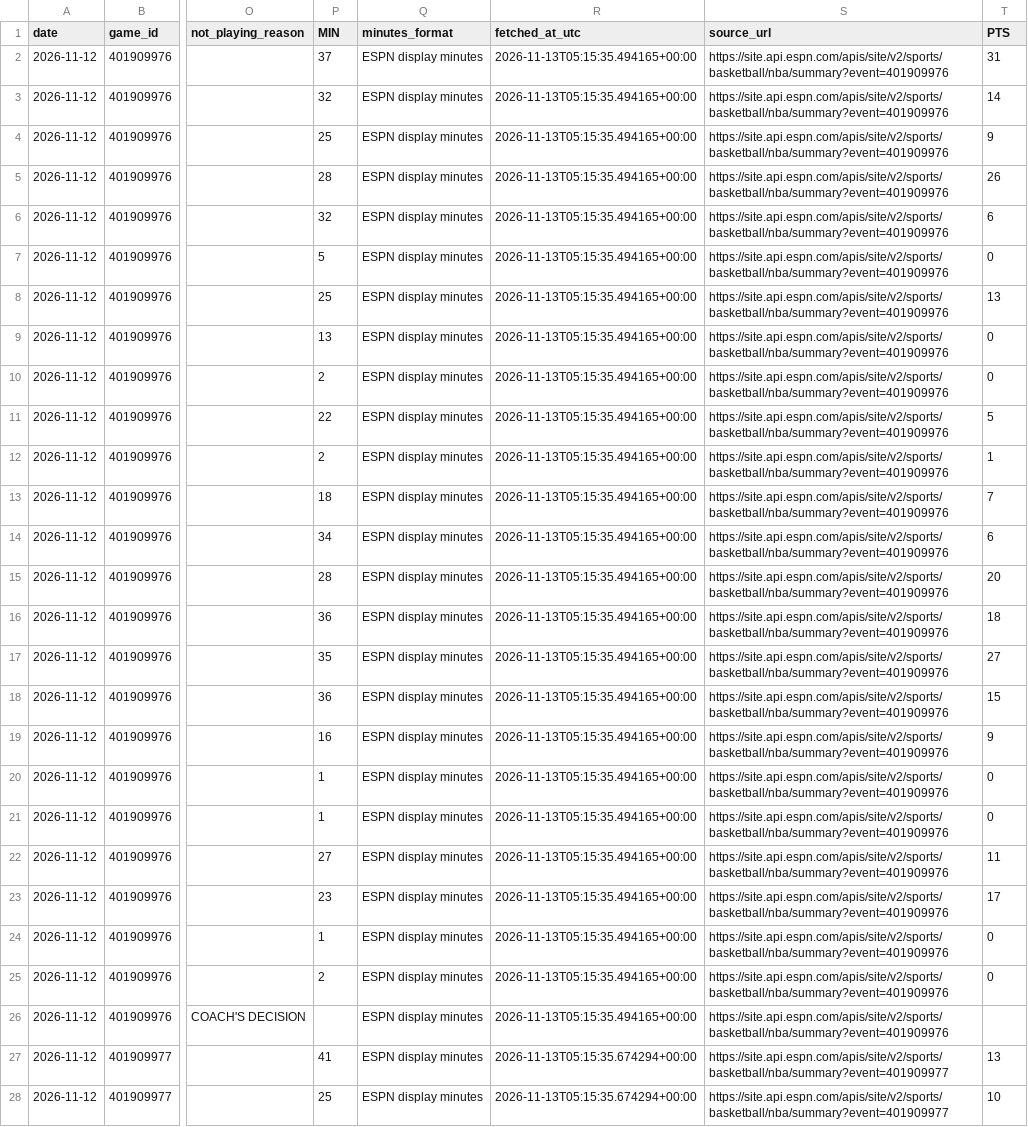
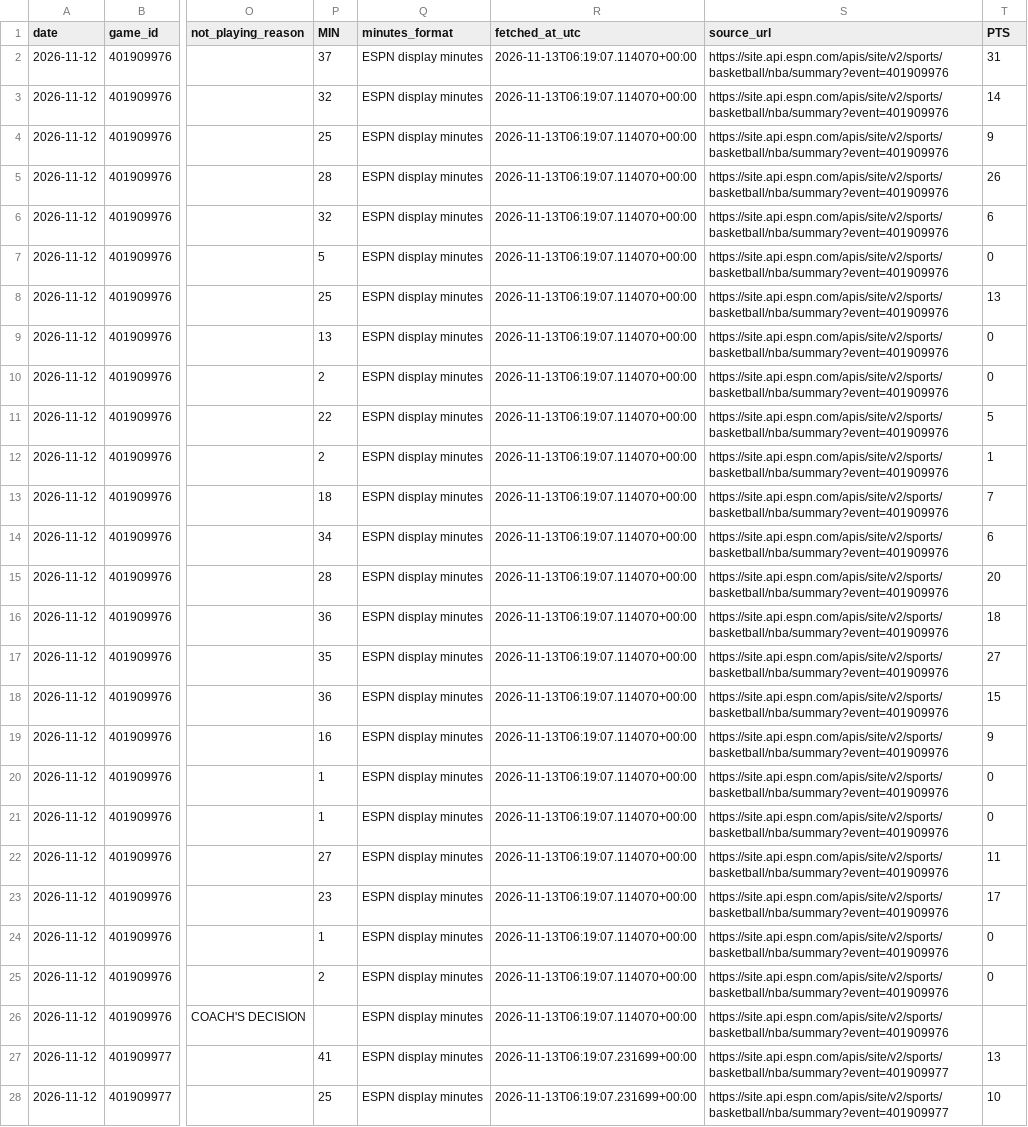
Before and after one commit to joelkline1-wq/NBA-boxscores, a CSV file: data/2026-11-12/players.csv, drawn as a sheet; only a part is shown, gaps mark what is left out; the diff covers the shown part only; the diff names each change by its address in the sheet, - before the commit and + after, or states it on an @@ line.

```diff
--- a/data/2026-11-12/players.csv
+++ b/data/2026-11-12/players.csv
-R2:R26 (fetched_at_utc): 2026-11-13T05:15:35.494165+00:00
+R2:R26 (fetched_at_utc): 2026-11-13T06:19:07.114070+00:00
-R27:R28 (fetched_at_utc): 2026-11-13T05:15:35.674294+00:00
+R27:R28 (fetched_at_utc): 2026-11-13T06:19:07.231699+00:00
```
Also changed, not shown: 77 edited cells elsewhere in this file, 6 other files.
